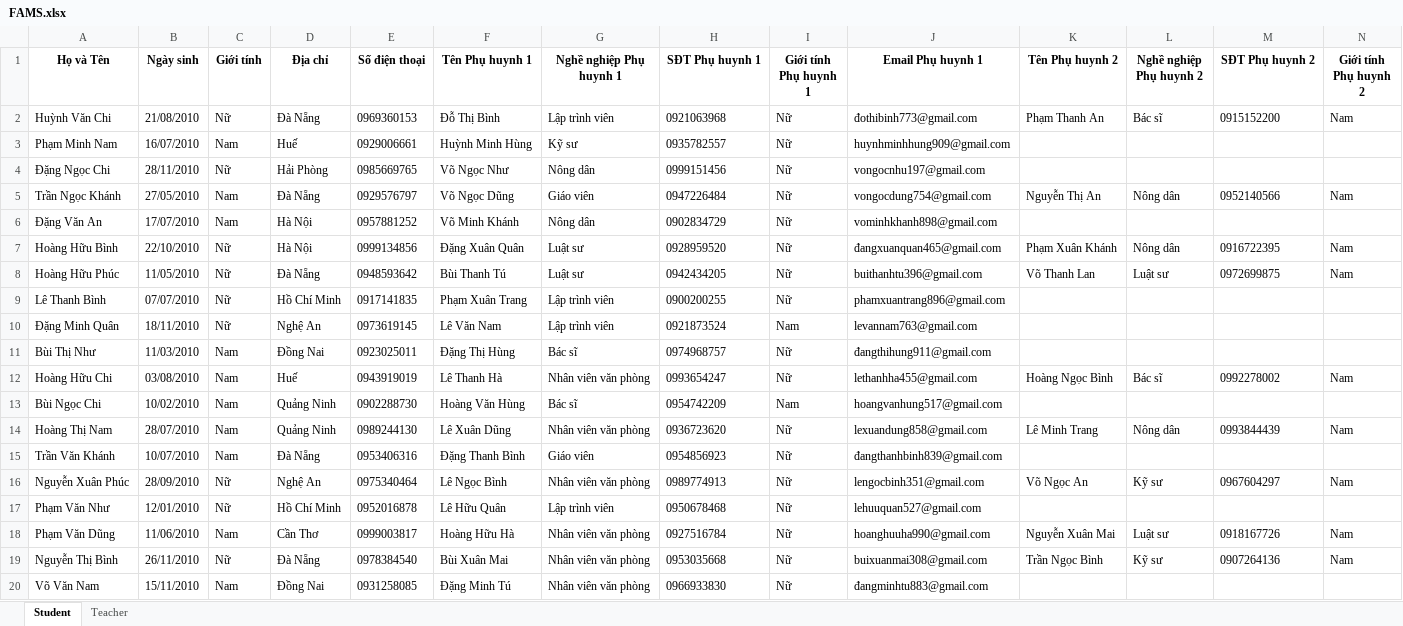
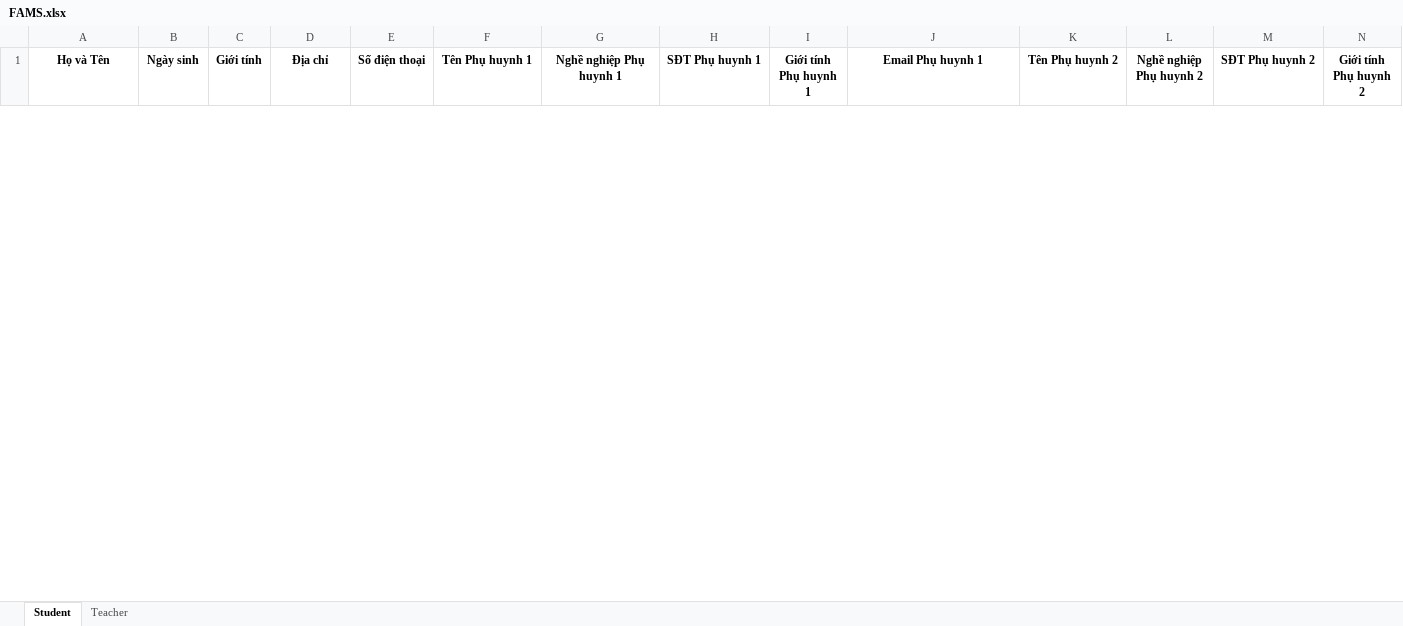
Before and after one commit to Zeres-Engel/FAMS, an Excel workbook: web/backend/Python-services/src/data/xlsx/upload/FAMS.xlsx, sheet Student, drawn as a sheet; only a part is shown; values as stored, in another font and other column widths than the file's, no borders; removed rows and columns are numbered as before the commit, all else as after; rows hold the shown columns only; the diff covers the shown part only; the diff names each change by its address in the sheet, - before the commit and + after, or states it on an @@ line.

```diff
--- a/web/backend/Python-services/src/data/xlsx/upload/FAMS.xlsx (sheet Student)
+++ b/web/backend/Python-services/src/data/xlsx/upload/FAMS.xlsx (sheet Student)
-row 2: Huỳnh Văn Chi | 21/08/2010 | Nữ | Đà Nẵng | 0969360153 | Đỗ Thị Bình | Lập trình viên | 0921063968 | Nữ | đothibinh773@gmail.com | Phạm Thanh An | Bác sĩ | 0915152200 | Nam
-row 3: Phạm Minh Nam | 16/07/2010 | Nam | Huế | 0929006661 | Huỳnh Minh Hùng | Kỹ sư | 0935782557 | Nữ | huynhminhhung909@gmail.com
-row 4: Đặng Ngọc Chi | 28/11/2010 | Nữ | Hải Phòng | 0985669765 | Võ Ngọc Như | Nông dân | 0999151456 | Nữ | vongocnhu197@gmail.com
-row 5: Trần Ngọc Khánh | 27/05/2010 | Nam | Đà Nẵng | 0929576797 | Võ Ngọc Dũng | Giáo viên | 0947226484 | Nữ | vongocdung754@gmail.com | Nguyễn Thị An | Nông dân | 0952140566 | Nam
-row 6: Đặng Văn An | 17/07/2010 | Nam | Hà Nội | 0957881252 | Võ Minh Khánh | Nông dân | 0902834729 | Nữ | vominhkhanh898@gmail.com
-row 7: Hoàng Hữu Bình | 22/10/2010 | Nữ | Hà Nội | 0999134856 | Đặng Xuân Quân | Luật sư | 0928959520 | Nữ | đangxuanquan465@gmail.com | Phạm Xuân Khánh | Nông dân | 0916722395 | Nam
-row 8: Hoàng Hữu Phúc | 11/05/2010 | Nữ | Đà Nẵng | 0948593642 | Bùi Thanh Tú | Luật sư | 0942434205 | Nữ | buithanhtu396@gmail.com | Võ Thanh Lan | Luật sư | 0972699875 | Nam
-row 9: Lê Thanh Bình | 07/07/2010 | Nữ | Hồ Chí Minh | 0917141835 | Phạm Xuân Trang | Lập trình viên | 0900200255 | Nữ | phamxuantrang896@gmail.com
-row 10: Đặng Minh Quân | 18/11/2010 | Nữ | Nghệ An | 0973619145 | Lê Văn Nam | Lập trình viên | 0921873524 | Nam | levannam763@gmail.com
-row 11: Bùi Thị Như | 11/03/2010 | Nam | Đồng Nai | 0923025011 | Đặng Thị Hùng | Bác sĩ | 0974968757 | Nữ | đangthihung911@gmail.com
-row 12: Hoàng Hữu Chi | 03/08/2010 | Nam | Huế | 0943919019 | Lê Thanh Hà | Nhân viên văn phòng | 0993654247 | Nữ | lethanhha455@gmail.com | Hoàng Ngọc Bình | Bác sĩ | 0992278002 | Nam
-row 13: Bùi Ngọc Chi | 10/02/2010 | Nam | Quảng Ninh | 0902288730 | Hoàng Văn Hùng | Bác sĩ | 0954742209 | Nam | hoangvanhung517@gmail.com
-row 14: Hoàng Thị Nam | 28/07/2010 | Nam | Quảng Ninh | 0989244130 | Lê Xuân Dũng | Nhân viên văn phòng | 0936723620 | Nữ | lexuandung858@gmail.com | Lê Minh Trang | Nông dân | 0993844439 | Nam
-row 15: Trần Văn Khánh | 10/07/2010 | Nam | Đà Nẵng | 0953406316 | Đặng Thanh Bình | Giáo viên | 0954856923 | Nữ | đangthanhbinh839@gmail.com
-row 16: Nguyễn Xuân Phúc | 28/09/2010 | Nữ | Nghệ An | 0975340464 | Lê Ngọc Bình | Nhân viên văn phòng | 0989774913 | Nữ | lengocbinh351@gmail.com | Võ Ngọc An | Kỹ sư | 0967604297 | Nam
-row 17: Phạm Văn Như | 12/01/2010 | Nữ | Hồ Chí Minh | 0952016878 | Lê Hữu Quân | Lập trình viên | 0950678468 | Nữ | lehuuquan527@gmail.com
-row 18: Phạm Văn Dũng | 11/06/2010 | Nam | Cần Thơ | 0999003817 | Hoàng Hữu Hà | Nhân viên văn phòng | 0927516784 | Nữ | hoanghuuha990@gmail.com | Nguyễn Xuân Mai | Luật sư | 0918167726 | Nam
-row 19: Nguyễn Thị Bình | 26/11/2010 | Nữ | Đà Nẵng | 0978384540 | Bùi Xuân Mai | Nhân viên văn phòng | 0953035668 | Nữ | buixuanmai308@gmail.com | Trần Ngọc Bình | Kỹ sư | 0907264136 | Nam
-row 20: Võ Văn Nam | 15/11/2010 | Nam | Đồng Nai | 0931258085 | Đặng Minh Tú | Nhân viên văn phòng | 0966933830 | Nữ | đangminhtu883@gmail.com
```
Also changed, not shown: 20 added rows and 61 removed rows elsewhere in this sheet, sheet Teacher, 28 other files.
